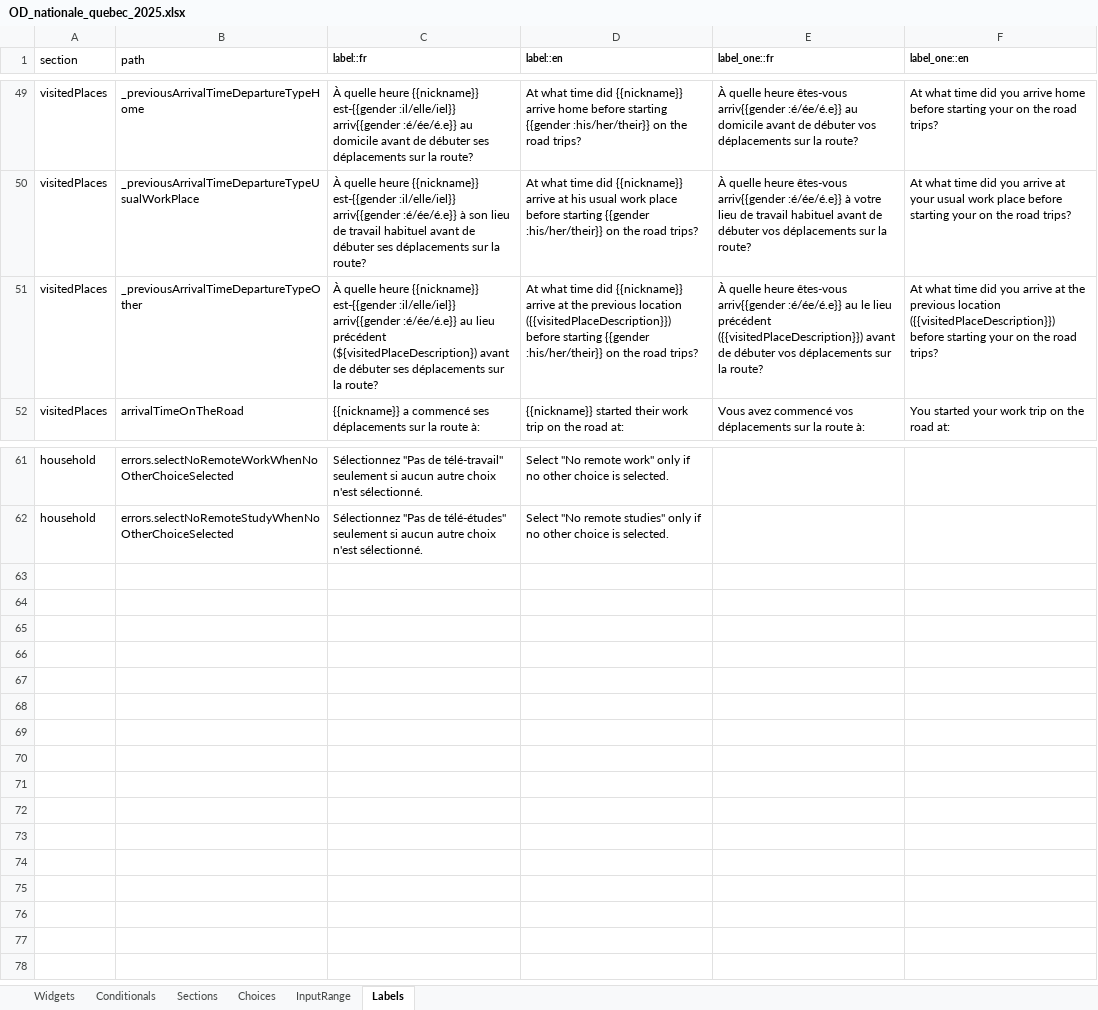
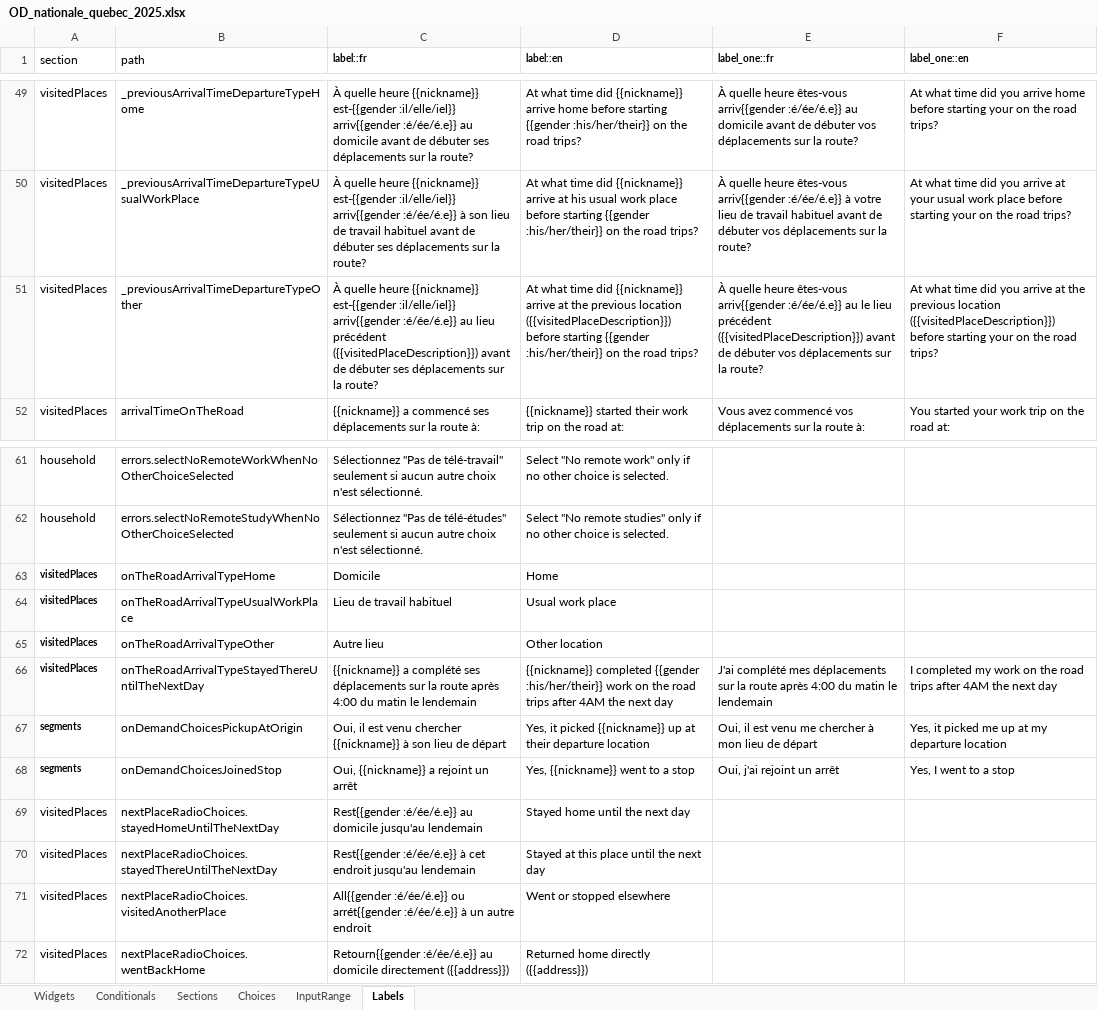
Before and after one commit to chairemobilite/od_nationale_quebec, an Excel workbook: survey/references/OD_nationale_quebec_2025.xlsx, sheet Labels, drawn as a sheet; only a part is shown, gaps mark what is left out; values as stored, in another font and other column widths than the file's, no borders; the diff names each change by its address in the sheet, - before the commit and + after, or states it on an @@ line.

Commit message:
choices: use `customChoices` when labels have placeholders
fixes #65

The widgets whose choices contained {{}} placeholders now use
customChoices.

Update the choices form the nextPlaceCategory to use context and
placeholders and labels from the excel file instead of those from the
`survey` namespace.

The choices are left as is, even though the widgets use the custom ones,
so that when the issue is fixed and nickname and gender are supported,
the custom can just be removed

```diff
--- a/survey/references/OD_nationale_quebec_2025.xlsx (sheet Labels)
+++ b/survey/references/OD_nationale_quebec_2025.xlsx (sheet Labels)
-C51 (label::fr): …lieu précédent (${visitedPlaceDescription}) avant de…
+C51 (label::fr): …lieu précédent ({{visitedPlaceDescription}}) avant de…
+row 63: visitedPlaces | onTheRoadArrivalTypeHome | Domicile | Home
+row 64: visitedPlaces | onTheRoadArrivalTypeUsualWorkPlace | Lieu de travail habituel | Usual work place
+row 65: visitedPlaces | onTheRoadArrivalTypeOther | Autre lieu | Other location
+row 66: visitedPlaces | onTheRoadArrivalTypeStayedThereUntilTheNextDay | {{nickname}} a complété ses déplacements sur la route après 4:00 du matin le lendemain | {{nickname}} completed {{gender :his/her/their}} work on the road trips after 4AM the next day | J'ai complété mes déplacements sur la route après 4:00 du matin le lendemain | I completed my work on the road trips after 4AM the next day
+row 67: segments | onDemandChoicesPickupAtOrigin | Oui, il est venu chercher {{nickname}} à son lieu de départ | Yes, it picked {{nickname}} up at their departure location | Oui, il est venu me chercher à mon lieu de départ | Yes, it picked me up at my departure location
+row 68: segments | onDemandChoicesJoinedStop | Oui, {{nickname}} a rejoint un arrêt | Yes, {{nickname}} went to a stop | Oui, j'ai rejoint un arrêt | Yes, I went to a stop
+row 69: visitedPlaces | nextPlaceRadioChoices.stayedHomeUntilTheNextDay | Rest{{gender :é/ée/é.e}} au domicile jusqu'au lendemain | Stayed home until the next day
+row 70: visitedPlaces | nextPlaceRadioChoices.stayedThereUntilTheNextDay | Rest{{gender :é/ée/é.e}} à cet endroit jusqu'au lendemain | Stayed at this place until the next day
+row 71: visitedPlaces | nextPlaceRadioChoices.visitedAnotherPlace | All{{gender :é/ée/é.e}} ou arrét{{gender :é/ée/é.e}} à un autre endroit | Went or stopped elsewhere
+row 72: visitedPlaces | nextPlaceRadioChoices.wentBackHome | Retourn{{gender :é/ée/é.e}} au domicile directement ({{address}}) | Returned home directly ({{address}})
```
Also changed, not shown: sheet Choices, sheet Widgets, 17 other files.
